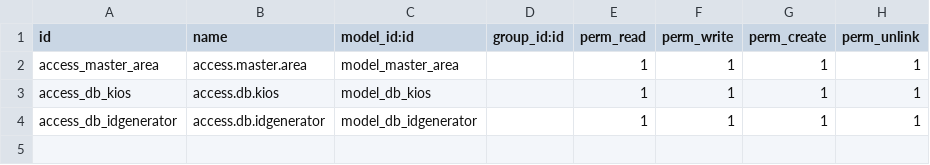
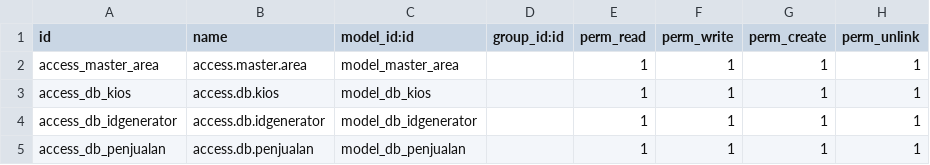
Before and after one commit to donimuzur/pg_marketing, a CSV file: security/ir.model.access.csv, drawn as a sheet.

Commit message:
add db penjualan

```diff
--- a/security/ir.model.access.csv
+++ b/security/ir.model.access.csv
@@ -4 +4,2 @@ access_db_kios,access.db.kios,model_db_kios,,1,1,1,1
 access_db_idgenerator,access.db.idgenerator,model_db_idgenerator,,1,1,1,1
+access_db_penjualan,access.db.penjualan,model_db_penjualan,,1,1,1,1
```
Also changed, not shown: 6 other files.
